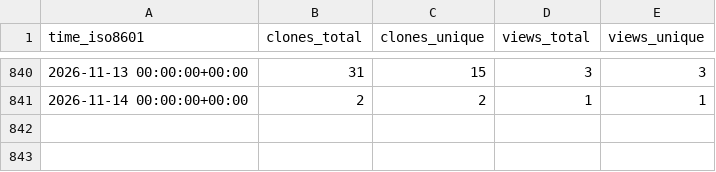
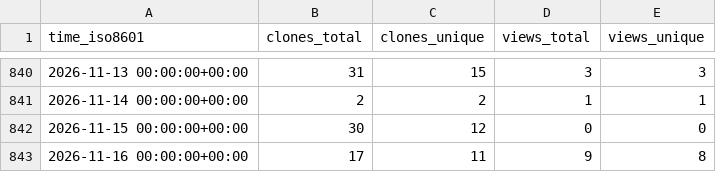
Before and after one commit to zellerlab/cayman, a CSV file: zellerlab/cayman/ghrs-data/views_clones_aggregate.csv, drawn as a sheet; only a part is shown, gaps mark what is left out.

```diff
--- a/zellerlab/cayman/ghrs-data/views_clones_aggregate.csv
+++ b/zellerlab/cayman/ghrs-data/views_clones_aggregate.csv
@@ -841 +841,3 @@ time_iso8601,clones_total,clones_unique,views_total,views_unique
 2026-11-14 00:00:00+00:00,2,2,1,1
+2026-11-15 00:00:00+00:00,30,12,0,0
+2026-11-16 00:00:00+00:00,17,11,9,8
```
Also changed, not shown: 1 other file.
